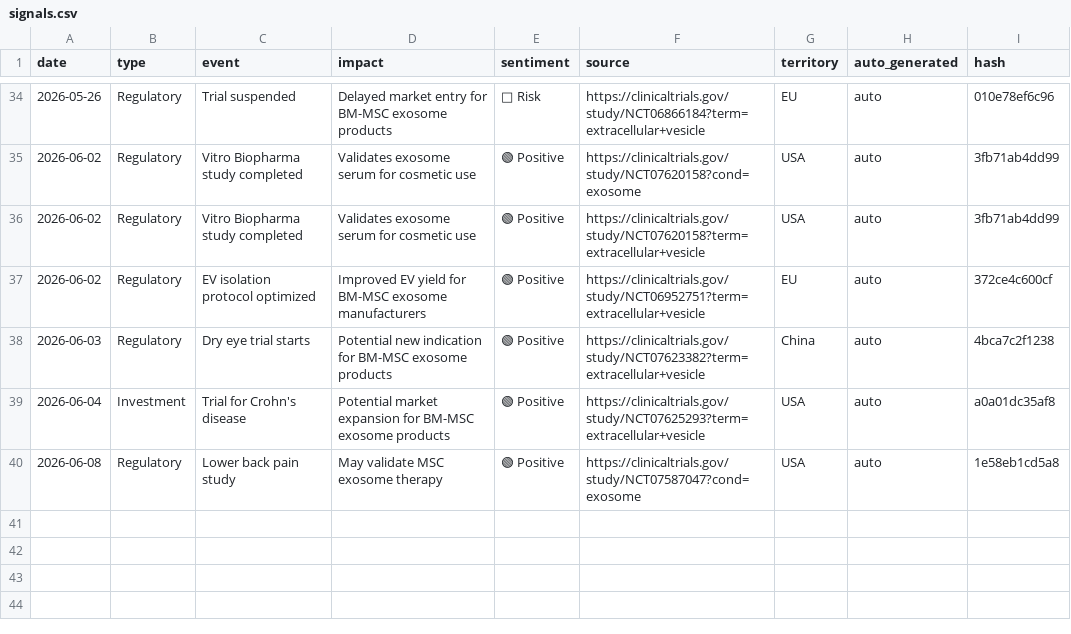
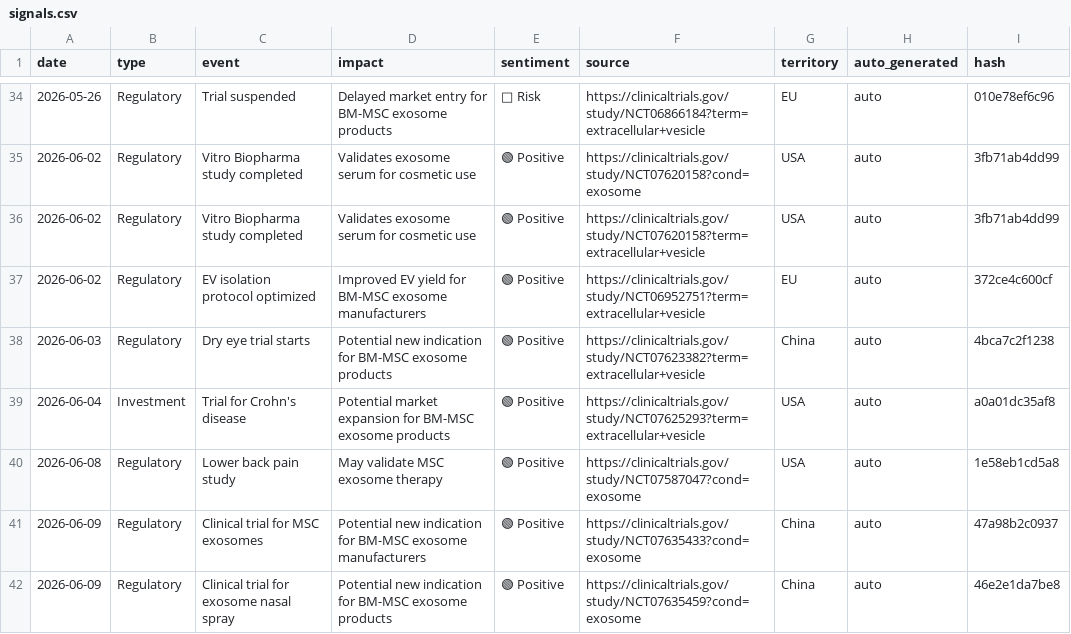
Before and after one commit to limorchen/exosomes_global_naive, a CSV file: data/signals.csv, drawn as a sheet; only a part is shown, gaps mark what is left out; the diff names each change by its address in the sheet, - before the commit and + after, or states it on an @@ line.

```diff
--- a/data/signals.csv
+++ b/data/signals.csv
+row 41: 2026-06-09 | Regulatory | Clinical trial for MSC exosomes | Potential new indication for BM-MSC exosome manufacturers | 🟢 Positive | https://clinicaltrials.gov/study/NCT07635433?cond=exosome | China | auto | 47a98b2c0937
+row 42: 2026-06-09 | Regulatory | Clinical trial for exosome nasal spray | Potential new indication for BM-MSC exosome products | 🟢 Positive | https://clinicaltrials.gov/study/NCT07635459?cond=exosome | China | auto | 46e2e1da7be8
```
Also changed, not shown: 1 other file.
